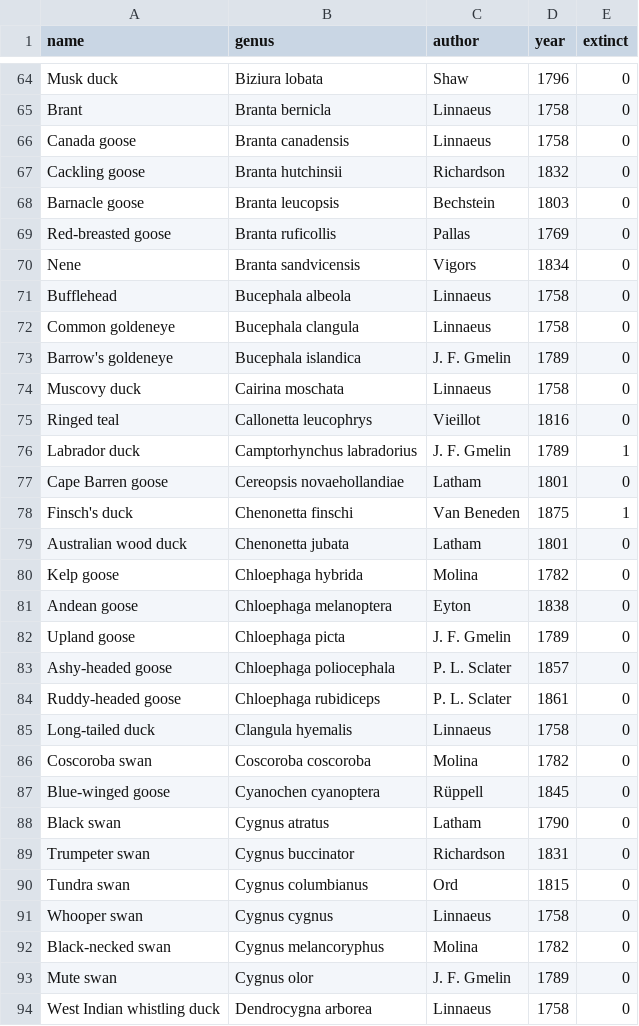
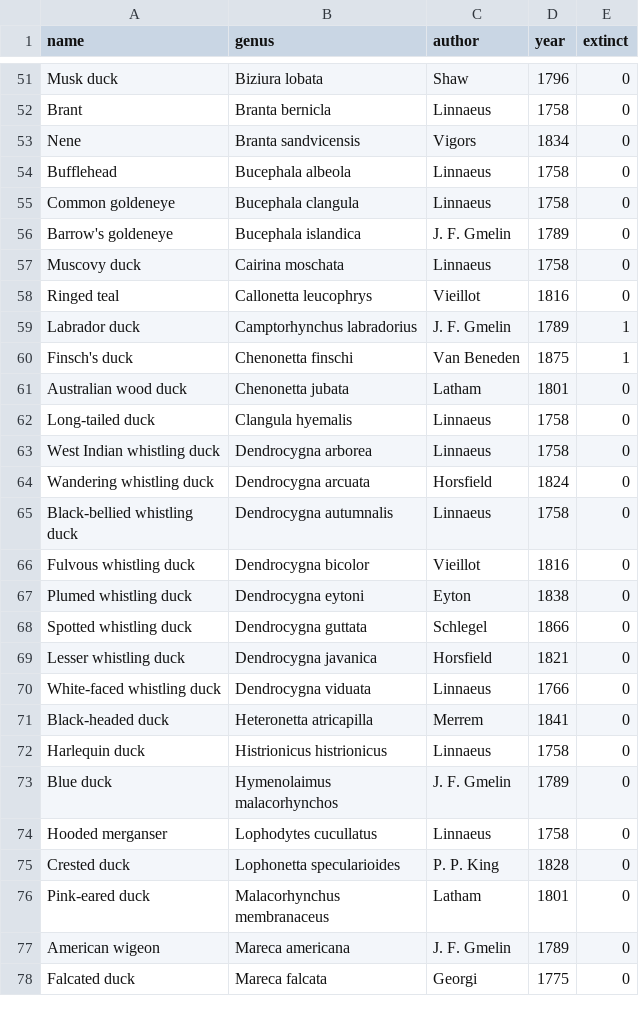
Before and after one commit to MotherDuck-Open-Source/sql-tutorial, a CSV file: data/ducks.csv, drawn as a sheet; only a part is shown, gaps mark what is left out; the shorter side is filled out with more unchanged rows; the diff covers the shown part only.

Commit message:
ducks

```diff
--- a/data/ducks.csv
+++ b/data/ducks.csv
@@ -65,6 +52,2 @@ Musk duck,Biziura lobata,Shaw,1796,0
 Brant,Branta bernicla,Linnaeus,1758,0
-Canada goose,Branta canadensis,Linnaeus,1758,0
-Cackling goose,Branta hutchinsii,Richardson,1832,0
-Barnacle goose,Branta leucopsis,Bechstein,1803,0
-Red-breasted goose,Branta ruficollis,Pallas,1769,0
 Nene,Branta sandvicensis,Vigors,1834,0
@@ -76,19 +59,5 @@ Ringed teal,Callonetta leucophrys,Vieillot,1816,0
 Labrador duck,Camptorhynchus labradorius,J. F. Gmelin,1789,1
-Cape Barren goose,Cereopsis novaehollandiae,Latham,1801,0
 Finsch's duck,Chenonetta finschi,Van Beneden,1875,1
 Australian wood duck,Chenonetta jubata,Latham,1801,0
-Kelp goose,Chloephaga hybrida,Molina,1782,0
-Andean goose,Chloephaga melanoptera,Eyton,1838,0
-Upland goose,Chloephaga picta,J. F. Gmelin,1789,0
-Ashy-headed goose,Chloephaga poliocephala,P. L. Sclater,1857,0
-Ruddy-headed goose,Chloephaga rubidiceps,P. L. Sclater,1861,0
 Long-tailed duck,Clangula hyemalis,Linnaeus,1758,0
-Coscoroba swan,Coscoroba coscoroba,Molina,1782,0
-Blue-winged goose,Cyanochen cyanoptera,Rüppell,1845,0
-Black swan,Cygnus atratus,Latham,1790,0
-Trumpeter swan,Cygnus buccinator,Richardson,1831,0
-Tundra swan,Cygnus columbianus,Ord,1815,0
-Whooper swan,Cygnus cygnus,Linnaeus,1758,0
-Black-necked swan,Cygnus melancoryphus,Molina,1782,0
-Mute swan,Cygnus olor,J. F. Gmelin,1789,0
 West Indian whistling duck,Dendrocygna arborea,Linnaeus,1758,0
```
Also changed, not shown: 18 removed rows elsewhere in this file, 1 other file.
